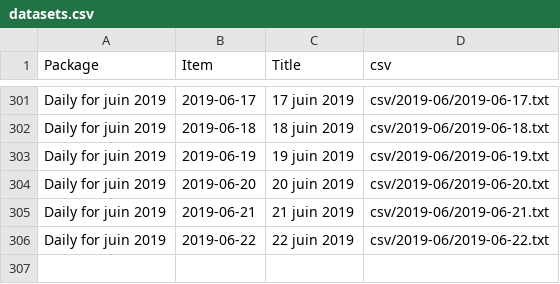
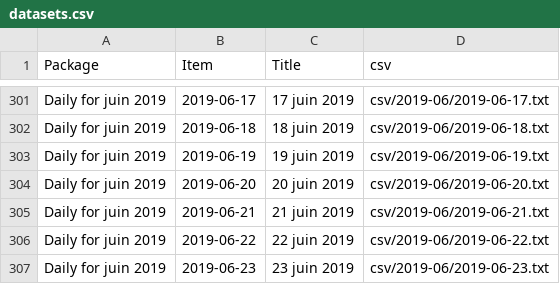
Before and after one commit to jsreynaud/jsreynaud.github.io, a CSV file: datasets.csv, drawn as a sheet; only a part is shown, gaps mark what is left out.

Commit message:
Autocommit stats dimanche 23 juin 2019, 16:11:11 (UTC+0000)

```diff
--- a/datasets.csv
+++ b/datasets.csv
@@ -306 +306,2 @@
 "Daily for juin 2019","2019-06-22","22 juin 2019","csv/2019-06/2019-06-22.txt"
+"Daily for juin 2019","2019-06-23","23 juin 2019","csv/2019-06/2019-06-23.txt"
```
Also changed, not shown: 4 other files.
